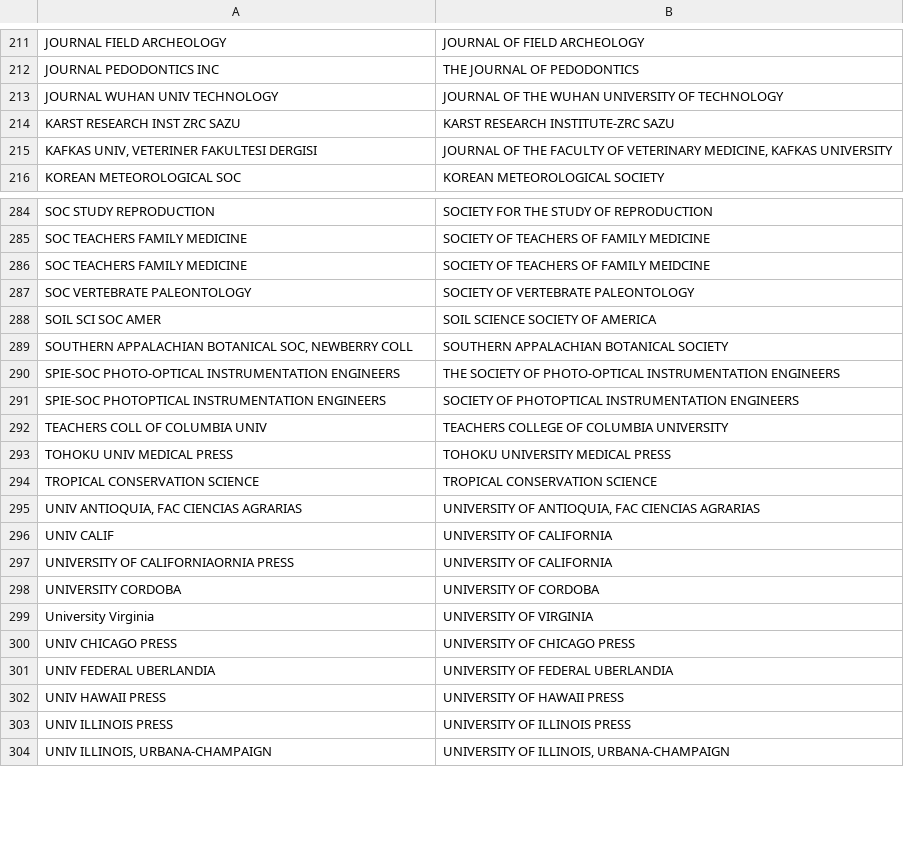
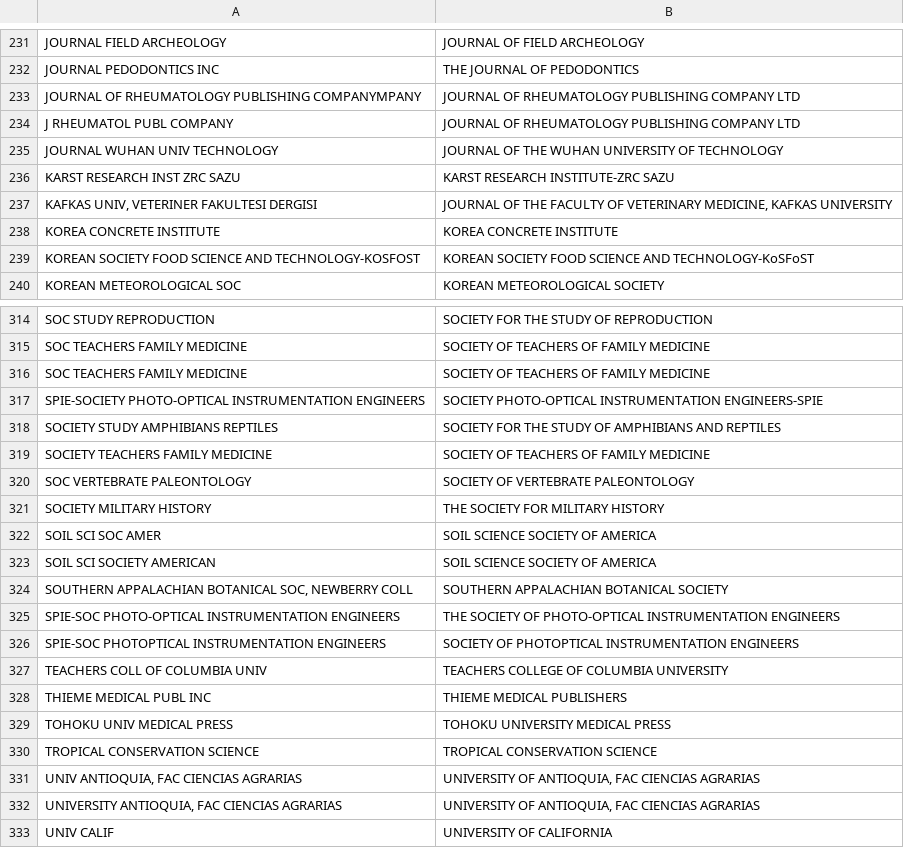
Before and after one commit to anthony7131998/vivo-pump, a CSV file: uf_examples/publications/filters/publisher_name_filter.csv, drawn as a sheet; only a part is shown, gaps mark what is left out; the shorter side is filled out with more unchanged rows; the diff covers the shown part only.

Commit message:
Updated all filters so that they match what is currently being run

```diff
--- a/uf_examples/publications/filters/publisher_name_filter.csv
+++ b/uf_examples/publications/filters/publisher_name_filter.csv
@@ -212,2 +232,4 @@ JOURNAL FIELD ARCHEOLOGY|JOURNAL OF FIELD ARCHEOLOGY
 JOURNAL PEDODONTICS INC|THE JOURNAL OF PEDODONTICS
+JOURNAL OF RHEUMATOLOGY PUBLISHING COMPANYMPANY|JOURNAL OF RHEUMATOLOGY PUBLISHING COMPANY LTD
+J RHEUMATOL PUBL COMPANY|JOURNAL OF RHEUMATOLOGY PUBLISHING COMPANY LTD
 JOURNAL WUHAN UNIV TECHNOLOGY|JOURNAL OF THE WUHAN UNIVERSITY OF TECHNOLOGY
@@ -215,2 +237,4 @@ KARST RESEARCH INST ZRC SAZU|KARST RESEARCH INSTITUTE-ZRC SAZU
 KAFKAS UNIV, VETERINER FAKULTESI DERGISI|JOURNAL OF THE FACULTY OF VETERINARY MEDICINE, KAFKAS UNIVERSITY
+KOREA CONCRETE INSTITUTE|KOREA CONCRETE INSTITUTE
+KOREAN SOCIETY FOOD SCIENCE AND TECHNOLOGY-KOSFOST|KOREAN SOCIETY FOOD SCIENCE AND TECHNOLOGY-KoSFoST
 KOREAN METEOROLOGICAL SOC|KOREAN METEOROLOGICAL SOCIETY
@@ -285,5 +315,10 @@ SOC STUDY REPRODUCTION|SOCIETY FOR THE STUDY OF REPRODUCTION
 SOC TEACHERS FAMILY MEDICINE|SOCIETY OF TEACHERS OF FAMILY MEDICINE
-SOC TEACHERS FAMILY MEDICINE|SOCIETY OF TEACHERS OF FAMILY MEIDCINE
+SOC TEACHERS FAMILY MEDICINE|SOCIETY OF TEACHERS OF FAMILY MEDICINE
+SPIE-SOCIETY PHOTO-OPTICAL INSTRUMENTATION ENGINEERS|SOCIETY PHOTO-OPTICAL INSTRUMENTATION ENGINEERS-SPIE
+SOCIETY STUDY AMPHIBIANS REPTILES|SOCIETY FOR THE STUDY OF AMPHIBIANS AND REPTILES
+SOCIETY TEACHERS FAMILY MEDICINE|SOCIETY OF TEACHERS OF FAMILY MEDICINE
 SOC VERTEBRATE PALEONTOLOGY|SOCIETY OF VERTEBRATE PALEONTOLOGY
+SOCIETY MILITARY HISTORY|THE SOCIETY FOR MILITARY HISTORY
 SOIL SCI SOC AMER|SOIL SCIENCE SOCIETY OF AMERICA
+SOIL SCI SOCIETY AMERICAN|SOIL SCIENCE SOCIETY OF AMERICA
 SOUTHERN APPALACHIAN BOTANICAL SOC, NEWBERRY COLL|SOUTHERN APPALACHIAN BOTANICAL SOCIETY
@@ -292,2 +327,3 @@ SPIE-SOC PHOTOPTICAL INSTRUMENTATION ENGINEERS|SOCIETY OF PHOTOPTICAL INSTRUMENT
 TEACHERS COLL OF COLUMBIA UNIV|TEACHERS COLLEGE OF COLUMBIA UNIVERSITY
+THIEME MEDICAL PUBL INC|THIEME MEDICAL PUBLISHERS
 TOHOKU UNIV MEDICAL PRESS|TOHOKU UNIVERSITY MEDICAL PRESS
@@ -295,2 +331,3 @@ TROPICAL CONSERVATION SCIENCE|TROPICAL CONSERVATION SCIENCE
 UNIV ANTIOQUIA, FAC CIENCIAS AGRARIAS|UNIVERSITY OF ANTIOQUIA, FAC CIENCIAS AGRARIAS
+UNIVERSITY ANTIOQUIA, FAC CIENCIAS AGRARIAS|UNIVERSITY OF ANTIOQUIA, FAC CIENCIAS AGRARIAS
 UNIV CALIF|UNIVERSITY OF CALIFORNIA
```
Also changed, not shown: 30 added rows and 2 edited cells elsewhere in this file, 15 other files.
